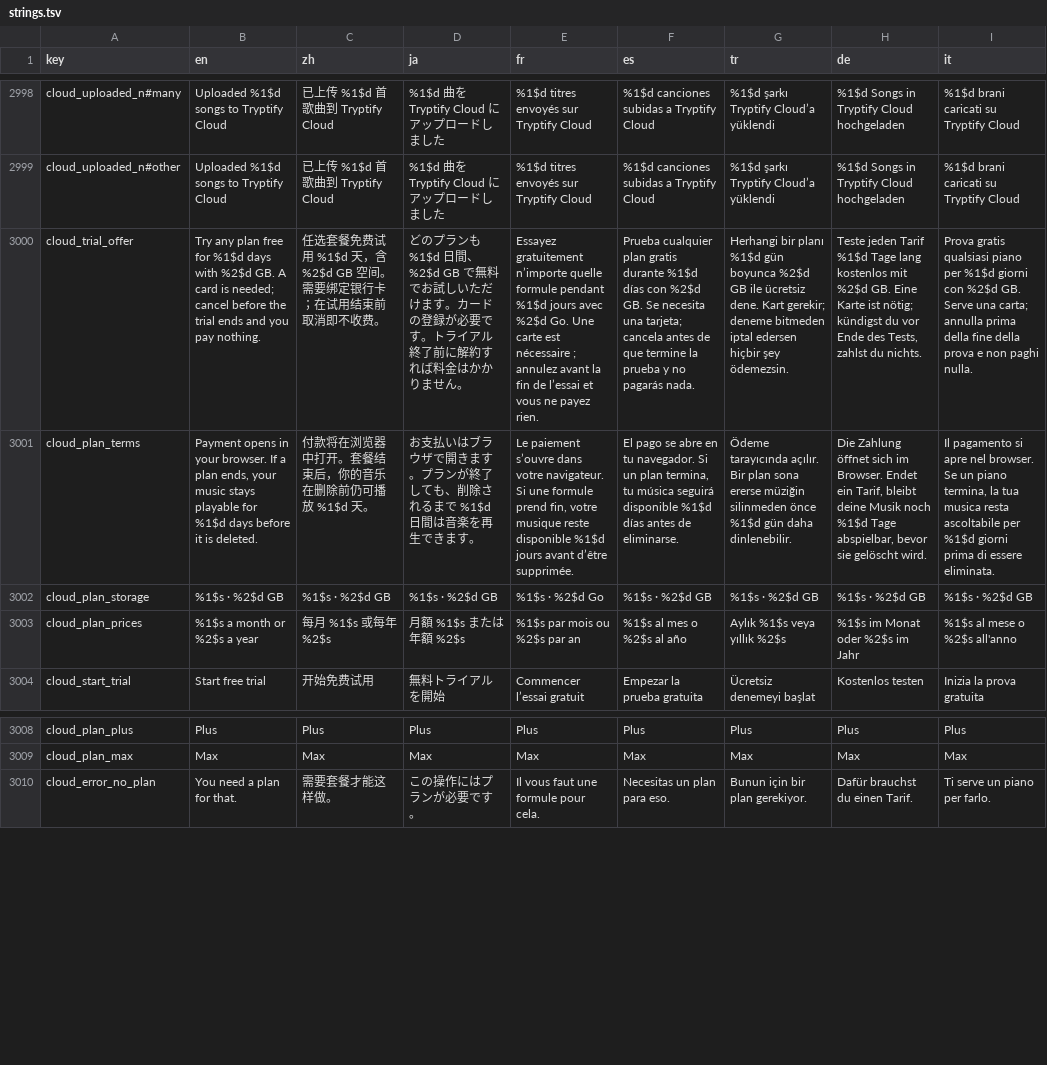
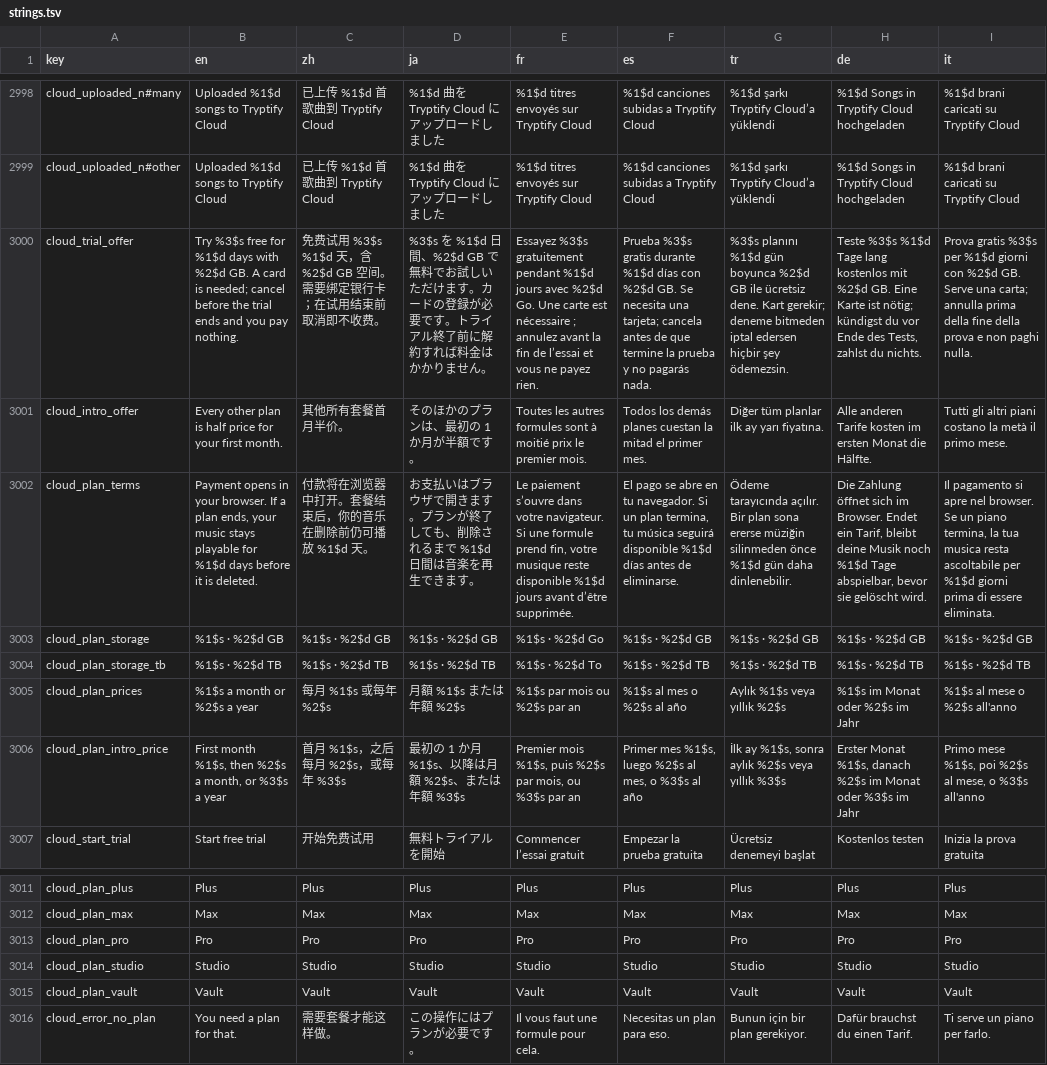
Before and after one commit to tryptz/Tryptify, a TSV file: app/l10n/strings.tsv, drawn as a sheet; only a part is shown, gaps mark what is left out; the diff names each change by its address in the sheet, - before the commit and + after, or states it on an @@ line.

Commit message:
Cloud in the app: the new plans, the Lite trial and the half-price month
Pro, Studio and Vault show their storage in TB. The trial offer and button
are on the trial's plan only, and a plan the server gives a half-price first
month shows that price to an account that has never paid, in all eight
languages.

```diff
--- a/app/l10n/strings.tsv
+++ b/app/l10n/strings.tsv
-B3000 (en): Try any plan free for…
+B3000 (en): Try %3$s free for…
-C3000 (zh): 任选套餐免费试用 %1$d 天，含…
+C3000 (zh): 免费试用 %3$s %1$d 天，含…
-D3000 (ja): どのプランも %1$d 日間…
+D3000 (ja): %3$s を %1$d 日間…
-E3000 (fr): Essayez gratuitement n’importe quelle formule pendant %1$d…
+E3000 (fr): Essayez %3$s gratuitement pendant %1$d…
-F3000 (es): Prueba cualquier plan gratis durante…
+F3000 (es): Prueba %3$s gratis durante…
-G3000 (tr): Herhangi bir planı %1$d gün…
+G3000 (tr): %3$s planını %1$d gün…
-H3000 (de): Teste jeden Tarif %1$d Tage…
+H3000 (de): Teste %3$s %1$d Tage…
-I3000 (it): Prova gratis qualsiasi piano per %1$d…
+I3000 (it): Prova gratis %3$s per %1$d…
+row 3001: cloud_intro_offer | Every other plan is half price for your first month. | 其他所有套餐首月半价。 | そのほかのプランは、最初の 1 か月が半額です。 | Toutes les autres formules sont à moitié prix le premier mois. | Todos los demás planes cuestan la mitad el primer mes. | Diğer tüm planlar ilk ay yarı fiyatına. | Alle anderen Tarife kosten im ersten Monat die Hälfte. | Tutti gli altri piani costano la metà il primo mese.
+row 3004: cloud_plan_storage_tb | %1$s · %2$d TB | %1$s · %2$d TB | %1$s · %2$d TB | %1$s · %2$d To | %1$s · %2$d TB | %1$s · %2$d TB | %1$s · %2$d TB | %1$s · %2$d TB
+row 3006: cloud_plan_intro_price | First month %1$s, then %2$s a month, or %3$s a year | 首月 %1$s，之后每月 %2$s，或每年 %3$s | 最初の 1 か月 %1$s、以降は月額 %2$s、または年額 %3$s | Premier mois %1$s, puis %2$s par mois, ou %3$s par an | Primer mes %1$s, luego %2$s al mes, o %3$s al año | İlk ay %1$s, sonra aylık %2$s veya yıllık %3$s | Erster Monat %1$s, danach %2$s im Monat oder %3$s im Jahr | Primo mese %1$s, poi %2$s al mese, o %3$s all'anno
+row 3013: cloud_plan_pro | Pro | Pro | Pro | Pro | Pro | Pro | Pro | Pro
+row 3014: cloud_plan_studio | Studio | Studio | Studio | Studio | Studio | Studio | Studio | Studio
+row 3015: cloud_plan_vault | Vault | Vault | Vault | Vault | Vault | Vault | Vault | Vault
```
Also changed, not shown: 13 other files.
